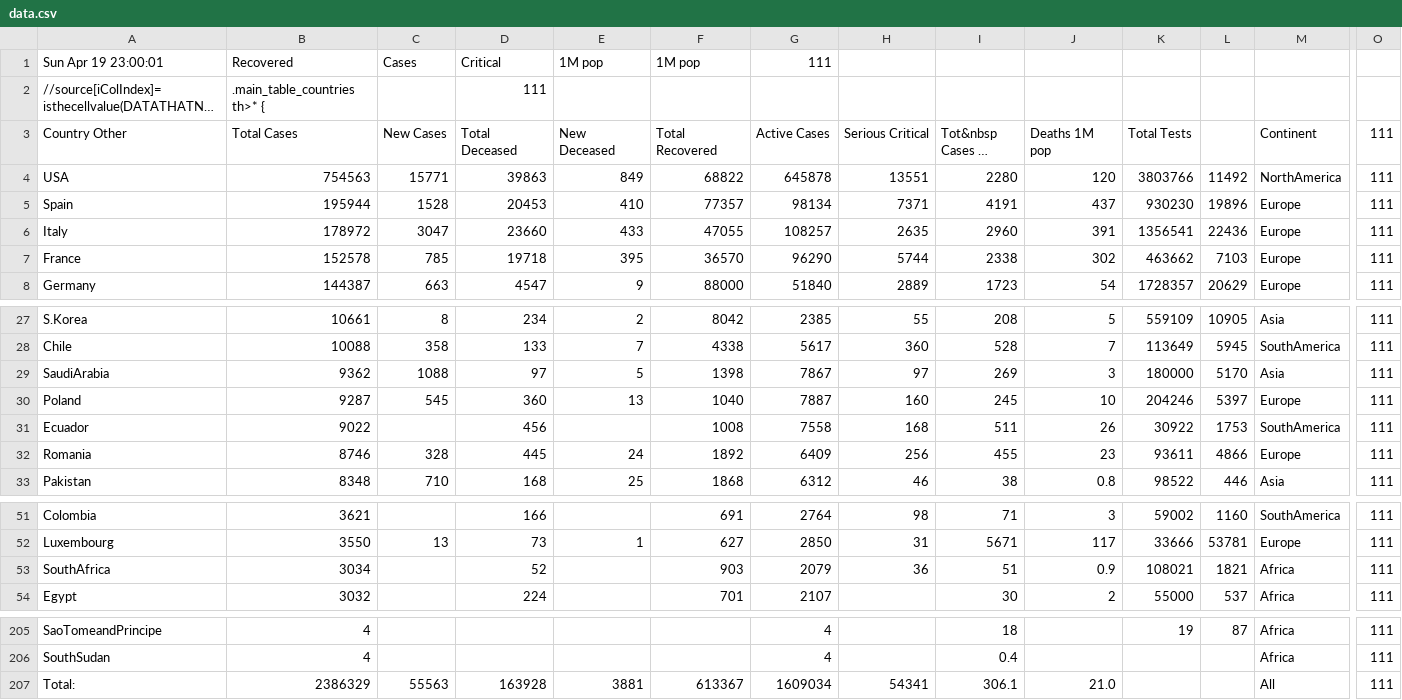
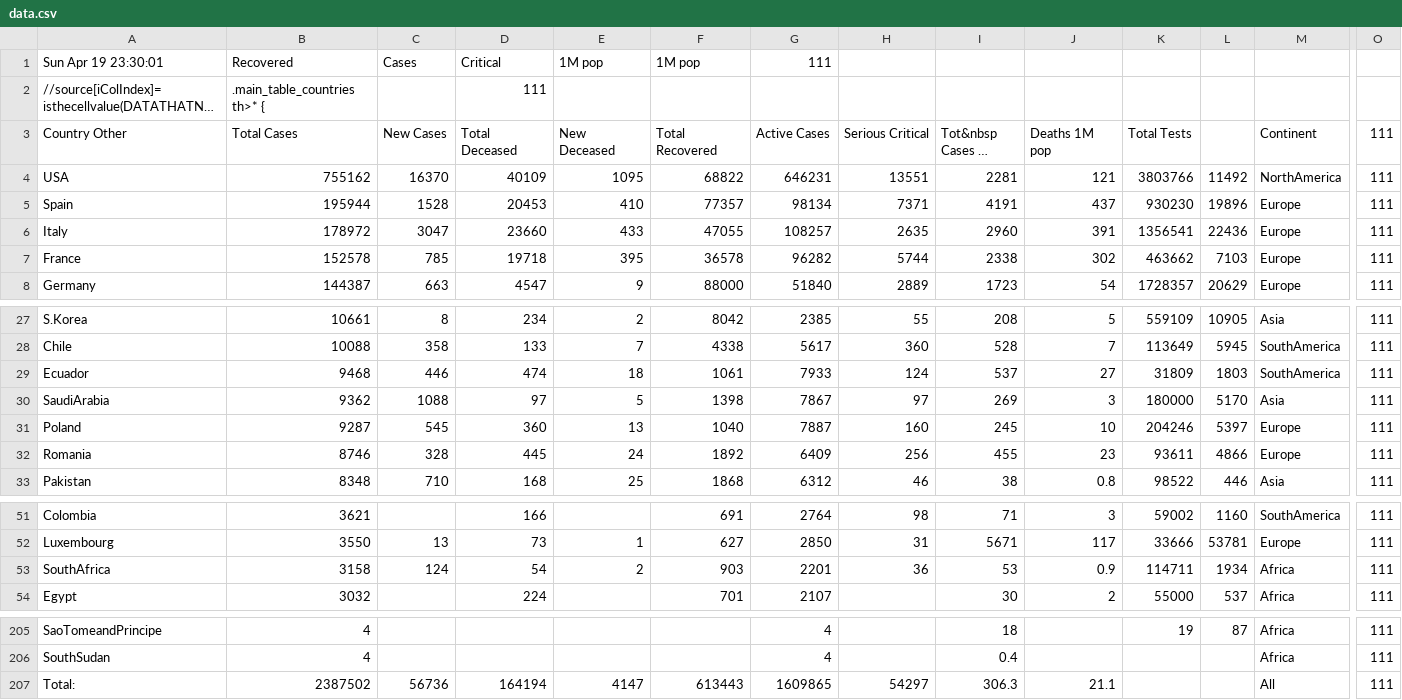
Before and after one commit to hemantaduwarah1/data, a CSV file: data.csv, drawn as a sheet; only a part is shown, gaps mark what is left out; long unchanged cells end in …; removed rows and columns are numbered as before the commit, all else as after; rows hold the shown columns only; the diff covers the shown part only; the diff names each change by its address in the sheet, - before the commit and + after, or states it on an @@ line.

Commit message:
update

```diff
--- a/data.csv
+++ b/data.csv
-A1 (Country Other): Sun Apr 19 23:00:01
+A1 (Country Other): Sun Apr 19 23:30:01
-B4 (Total Cases): 754563
+B4 (Total Cases): 755162
-C4 (New Cases): 15771
+C4 (New Cases): 16370
-D4 (Total Deceased): 39863
+D4 (Total Deceased): 40109
-E4 (New Deceased): 849
+E4 (New Deceased): 1095
-G4 (Active Cases): 645878
+G4 (Active Cases): 646231
-I4 (Tot&nbsp Cases 1M pop): 2280
+I4 (Tot&nbsp Cases 1M pop): 2281
-J4 (Deaths 1M pop): 120
+J4 (Deaths 1M pop): 121
-F7 (Total Recovered): 36570
+F7 (Total Recovered): 36578
-G7 (Active Cases): 96290
+G7 (Active Cases): 96282
+row 29: Ecuador | 9468 | 446 | 474 | 18 | 1061 | 7933 | 124 | 537 | 27 | 31809 | 1803 | SouthAmerica | 111
-row 31: Ecuador | 9022 |  | 456 |  | 1008 | 7558 | 168 | 511 | 26 | 30922 | 1753 | SouthAmerica | 111
-B53 (Total Cases): 3034
+B53 (Total Cases): 3158
-C53 (New Cases): (empty)
+C53 (New Cases): 124
-D53 (Total Deceased): 52
+D53 (Total Deceased): 54
-E53 (New Deceased): (empty)
+E53 (New Deceased): 2
-G53 (Active Cases): 2079
+G53 (Active Cases): 2201
-I53 (Tot&nbsp Cases 1M pop): 51
+I53 (Tot&nbsp Cases 1M pop): 53
-K53 (Total Tests): 108021
+K53 (Total Tests): 114711
-L53: 1821
+L53: 1934
-B207 (Total Cases): 2386329
+B207 (Total Cases): 2387502
-C207 (New Cases): 55563
+C207 (New Cases): 56736
-D207 (Total Deceased): 163928
+D207 (Total Deceased): 164194
-E207 (New Deceased): 3881
+E207 (New Deceased): 4147
-F207 (Total Recovered): 613367
+F207 (Total Recovered): 613443
-G207 (Active Cases): 1609034
+G207 (Active Cases): 1609865
-H207 (Serious Critical): 54341
+H207 (Serious Critical): 54297
-I207 (Tot&nbsp Cases 1M pop): 306.1
+I207 (Tot&nbsp Cases 1M pop): 306.3
-J207 (Deaths 1M pop): 21.0
+J207 (Deaths 1M pop): 21.1
```
Also changed, not shown: 7 edited cells elsewhere in this file.
